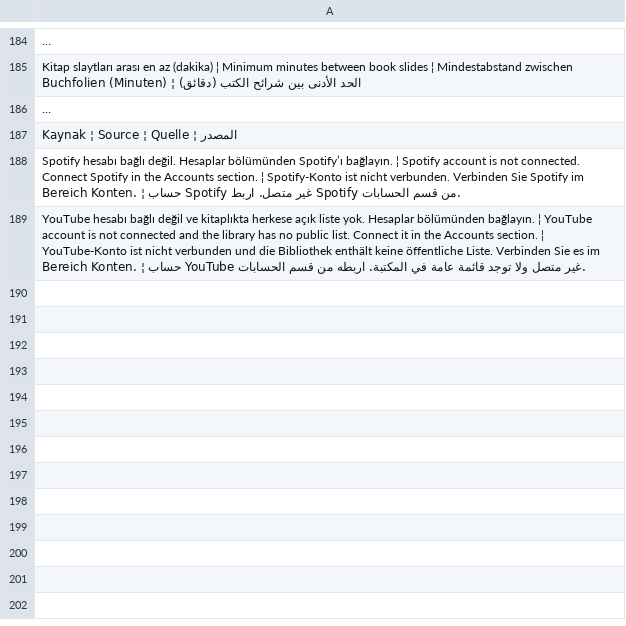
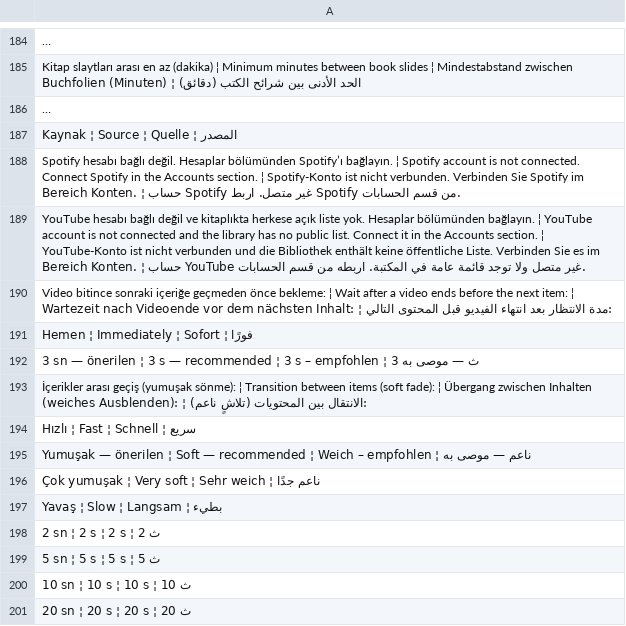
Before and after one commit to ooemir23/screenpano.com, a TSV file: tools/i18n/panel-12.tsv, drawn as a sheet; only a part is shown, gaps mark what is left out; long unchanged cells end in …; the diff names each change by its address in the sheet, - before the commit and + after, or states it on an @@ line.

```diff
--- a/tools/i18n/panel-12.tsv
+++ b/tools/i18n/panel-12.tsv
+row 190: Video bitince sonraki içeriğe geçmeden önce bekleme: ¦ Wait after a video ends before the next item: ¦ Wartezeit nach Videoende vor dem nächsten Inhalt: ¦ مدة الانتظار بعد انتهاء الفيديو قبل المحتوى التالي:
+row 191: Hemen ¦ Immediately ¦ Sofort ¦ فورًا
+row 192: 3 sn — önerilen ¦ 3 s — recommended ¦ 3 s – empfohlen ¦ 3 ث — موصى به
+row 193: İçerikler arası geçiş (yumuşak sönme): ¦ Transition between items (soft fade): ¦ Übergang zwischen Inhalten (weiches Ausblenden): ¦ الانتقال بين المحتويات (تلاشٍ ناعم):
+row 194: Hızlı ¦ Fast ¦ Schnell ¦ سريع
+row 195: Yumuşak — önerilen ¦ Soft — recommended ¦ Weich – empfohlen ¦ ناعم — موصى به
+row 196: Çok yumuşak ¦ Very soft ¦ Sehr weich ¦ ناعم جدًا
+row 197: Yavaş ¦ Slow ¦ Langsam ¦ بطيء
+row 198: 2 sn ¦ 2 s ¦ 2 s ¦ 2 ث
+row 199: 5 sn ¦ 5 s ¦ 5 s ¦ 5 ث
+row 200: 10 sn ¦ 10 s ¦ 10 s ¦ 10 ث
+row 201: 20 sn ¦ 20 s ¦ 20 s ¦ 20 ث
```
Also changed, not shown: 8 other files.
